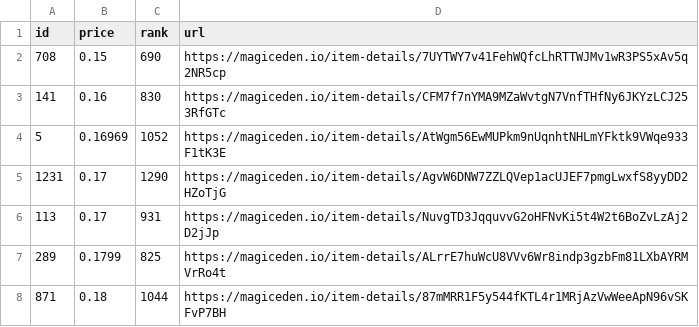
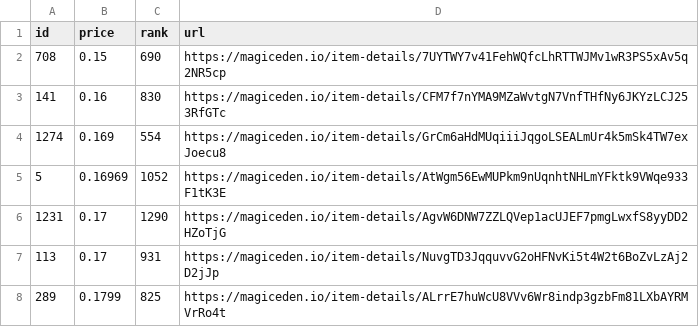
Before and after one commit to braposo/koala-monitor, a CSV file: koala-data-processed.csv, drawn as a sheet; only a part is shown; the shorter side is filled out with more unchanged rows; the diff names each change by its address in the sheet, - before the commit and + after, or states it on an @@ line.

Commit message:
Flat: latest data (2021-12-14T18:44:09.832Z) {   "date": "2021-12-14T18:44:09.832Z",   "files": [     {       "name": "koala-data-processed.csv",       "deltaBytes": 95,       "source": "https://api-mainnet.magiceden.io/rpc/getListedNFTsByQuery?q=%7B%22%24match%22%3A%7B%22collectionSymbol%22%3A%22koala_klubhouse%22%7D%2C%22%24sort%22%3A%7B%22takerAmount%22%3A1%2C%22createdAt%22%3A-1%7D%2C%22%24skip%22%3A0%2C%22%24limit%22%3A5000%7D"     }   ] }

```diff
--- a/koala-data-processed.csv
+++ b/koala-data-processed.csv
+row 4: 1274 | 0.169 | 554 | https://magiceden.io/item-details/GrCm6aHdMUqiiiJqgoLSEALmUr4k5mSk4TW7exJoecu8
```
